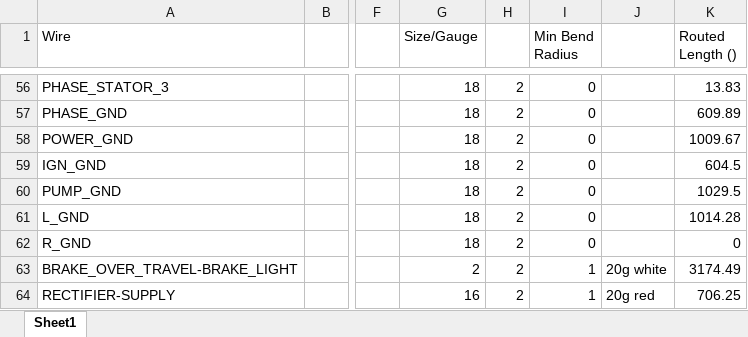
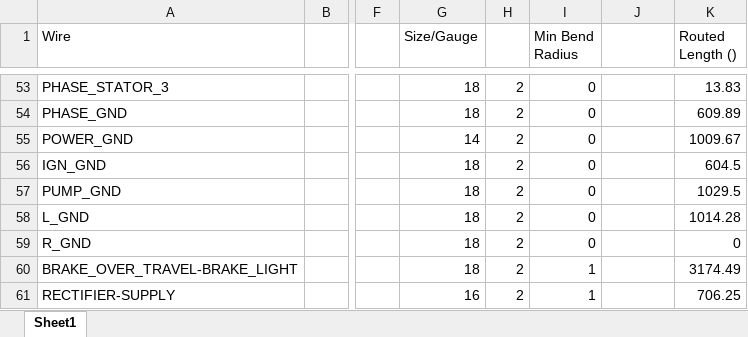
Before and after one commit to LehighRacing/harnessDiagram, an Excel workbook: tbl/WireLengthTotal.xlsx, sheet Sheet1, drawn as a sheet; only a part is shown, gaps mark what is left out; values as stored, in another font and other column widths than the file's, no borders; addresses are those after the commit; the diff covers the shown part only; the diff names each change by its address in the sheet, - before the commit and + after, or states it on an @@ line.

Commit message:
Added proper gauges to table, also sets edge thickness based on gauge

```diff
--- a/tbl/WireLengthTotal.xlsx (sheet Sheet1)
+++ b/tbl/WireLengthTotal.xlsx (sheet Sheet1)
-G55 (Size/Gauge): 18
+G55 (Size/Gauge): 14
-G60 (Size/Gauge): 2
+G60 (Size/Gauge): 18
-J60: 20g white
+J60: (empty)
-J61: 20g red
+J61: (empty)
```
Also changed, not shown: 3 removed rows and 23 edited cells elsewhere in this sheet, 3 other files.
